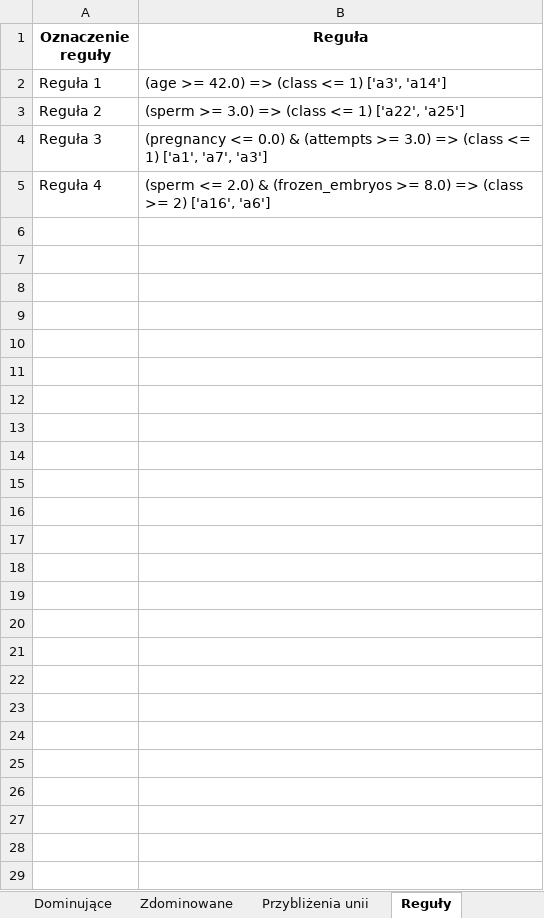
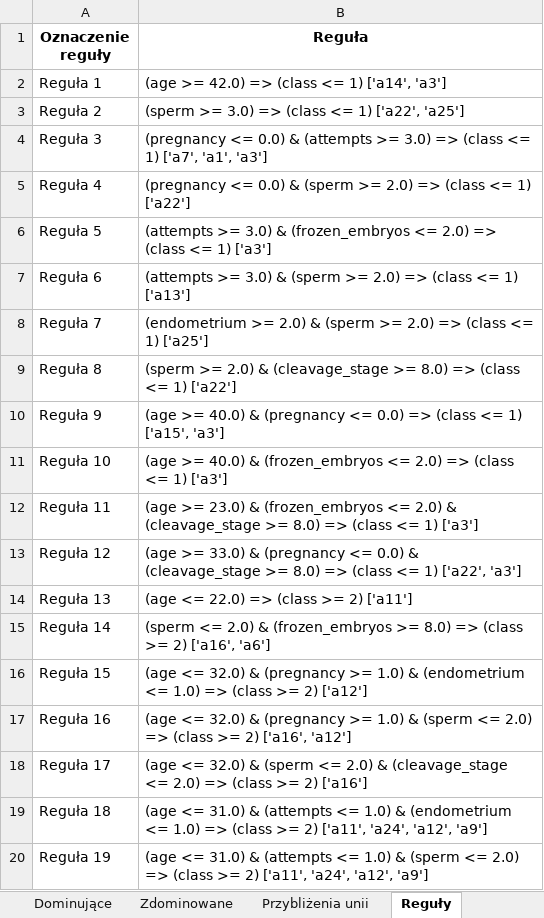
Before and after one commit to nelcia27/MedicalDataClassification, an Excel workbook: results/DRSA/FileDRSA_DOMApriori_NEW0.xlsx, sheet Reguły, drawn as a sheet; values as stored, in another font and other column widths than the file's, no borders; the diff names each change by its address in the sheet, - before the commit and + after, or states it on an @@ line.

```diff
--- a/results/DRSA/FileDRSA_DOMApriori_NEW0.xlsx (sheet Reguły)
+++ b/results/DRSA/FileDRSA_DOMApriori_NEW0.xlsx (sheet Reguły)
-B2 (Reguła): (age >= 42.0) => (class <= 1) ['a3', 'a14']
+B2 (Reguła): (age >= 42.0) => (class <= 1) ['a14', 'a3']
-B4 (Reguła): …<= 1) ['a1', 'a7', 'a3']
+B4 (Reguła): …<= 1) ['a7', 'a1', 'a3']
-B5 (Reguła): (sperm <= 2.0) & (frozen_embryos >= 8.0) => (class >= 2) ['a16', 'a6']
+B5 (Reguła): (pregnancy <= 0.0) & (sperm >= 2.0) => (class <= 1) ['a22']
+row 6: Reguła 5 | (attempts >= 3.0) & (frozen_embryos <= 2.0) => (class <= 1) ['a3']
+row 7: Reguła 6 | (attempts >= 3.0) & (sperm >= 2.0) => (class <= 1) ['a13']
+row 8: Reguła 7 | (endometrium >= 2.0) & (sperm >= 2.0) => (class <= 1) ['a25']
+row 9: Reguła 8 | (sperm >= 2.0) & (cleavage_stage >= 8.0) => (class <= 1) ['a22']
+row 10: Reguła 9 | (age >= 40.0) & (pregnancy <= 0.0) => (class <= 1) ['a15', 'a3']
+row 11: Reguła 10 | (age >= 40.0) & (frozen_embryos <= 2.0) => (class <= 1) ['a3']
+row 12: Reguła 11 | (age >= 23.0) & (frozen_embryos <= 2.0) & (cleavage_stage >= 8.0) => (class <= 1) ['a3']
+row 13: Reguła 12 | (age >= 33.0) & (pregnancy <= 0.0) & (cleavage_stage >= 8.0) => (class <= 1) ['a22', 'a3']
+row 14: Reguła 13 | (age <= 22.0) => (class >= 2) ['a11']
+row 15: Reguła 14 | (sperm <= 2.0) & (frozen_embryos >= 8.0) => (class >= 2) ['a16', 'a6']
+row 16: Reguła 15 | (age <= 32.0) & (pregnancy >= 1.0) & (endometrium <= 1.0) => (class >= 2) ['a12']
+row 17: Reguła 16 | (age <= 32.0) & (pregnancy >= 1.0) & (sperm <= 2.0) => (class >= 2) ['a16', 'a12']
+row 18: Reguła 17 | (age <= 32.0) & (sperm <= 2.0) & (cleavage_stage <= 2.0) => (class >= 2) ['a16']
+row 19: Reguła 18 | (age <= 31.0) & (attempts <= 1.0) & (endometrium <= 1.0) => (class >= 2) ['a11', 'a24', 'a12', 'a9']
+row 20: Reguła 19 | (age <= 31.0) & (attempts <= 1.0) & (sperm <= 2.0) => (class >= 2) ['a11', 'a24', 'a12', 'a9']
```
Also changed, not shown: sheet Statystyki reguł, sheet Walidacja krzyżowa szczegóły, sheet Walidacja krzyżowa, results/DRSA/FileDRSA_DOMApriori_NEW1.xlsx, results/DRSA/FileDRSA_DOMApriori_OLD1.xlsx, 7 other files.
